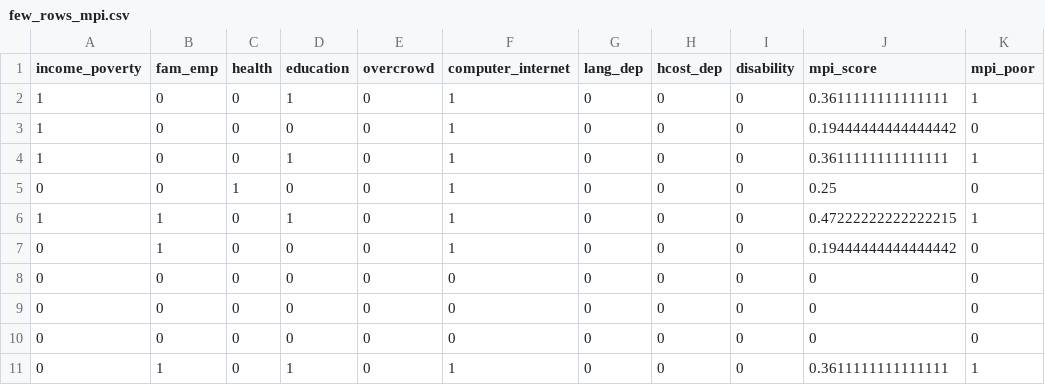
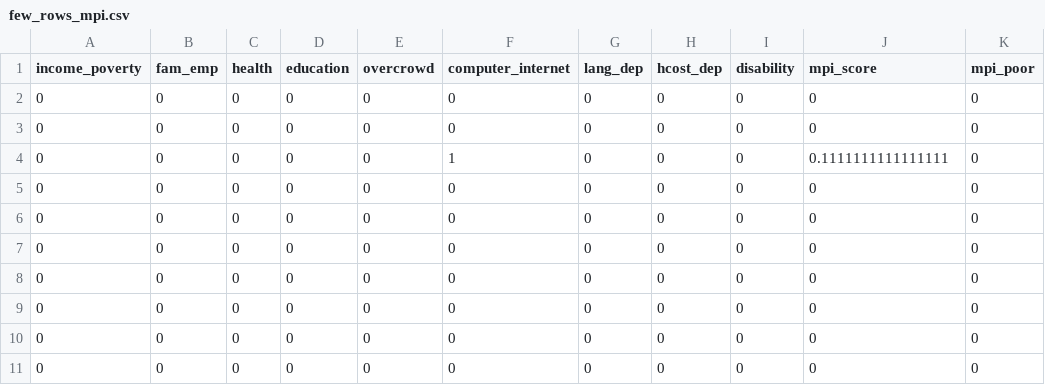
Before and after one commit to natekratzer/us_mpi, a CSV file: output_data/few_rows_mpi.csv, drawn as a sheet.

Commit message:
added 2016 data output

```diff
--- a/output_data/few_rows_mpi.csv
+++ b/output_data/few_rows_mpi.csv
@@ -1,8 +1,5 @@
 income_poverty,fam_emp,health,education,overcrowd,computer_internet,lang_dep,hcost_dep,disability,mpi_score,mpi_poor
-1,0,0,1,0,1,0,0,0,0.3611111111111111,1
-1,0,0,0,0,1,0,0,0,0.19444444444444442,0
-1,0,0,1,0,1,0,0,0,0.3611111111111111,1
-0,0,1,0,0,1,0,0,0,0.25,0
-1,1,0,1,0,1,0,0,0,0.47222222222222215,1
-0,1,0,0,0,1,0,0,0,0.19444444444444442,0
+0,0,0,0,0,0,0,0,0,0,0
+0,0,0,0,0,0,0,0,0,0,0
+0,0,0,0,0,1,0,0,0,0.1111111111111111,0
 0,0,0,0,0,0,0,0,0,0,0
@@ -10,2 +7,5 @@ income_poverty,fam_emp,health,education,overcrowd,computer_internet,lang_dep,hco
 0,0,0,0,0,0,0,0,0,0,0
-0,1,0,1,0,1,0,0,0,0.3611111111111111,1
+0,0,0,0,0,0,0,0,0,0,0
+0,0,0,0,0,0,0,0,0,0,0
+0,0,0,0,0,0,0,0,0,0,0
+0,0,0,0,0,0,0,0,0,0,0
```
Also changed, not shown: output_data/gender_df.csv, output_data/incidence_table.csv, 5 other files.
